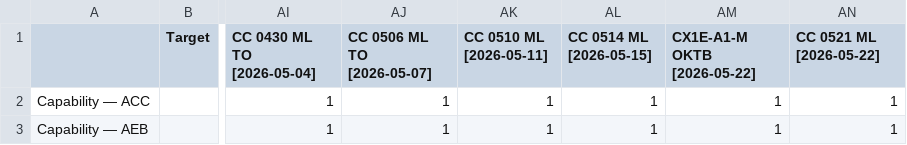
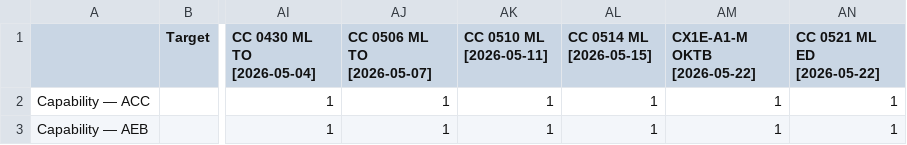
Before and after one commit to Lynoit/lynoit.github.io, a CSV file: weekly_kpi_data_capabilities.csv, drawn as a sheet; only a part is shown, gaps mark what is left out; the diff names each change by its address in the sheet, - before the commit and + after, or states it on an @@ line.

Commit message:
Update weekly_kpi_data_capabilities.csv

```diff
--- a/weekly_kpi_data_capabilities.csv
+++ b/weekly_kpi_data_capabilities.csv
-AN1: CC 0521 ML [2026-05-22]
+AN1: CC 0521 ML ED [2026-05-22]
```
